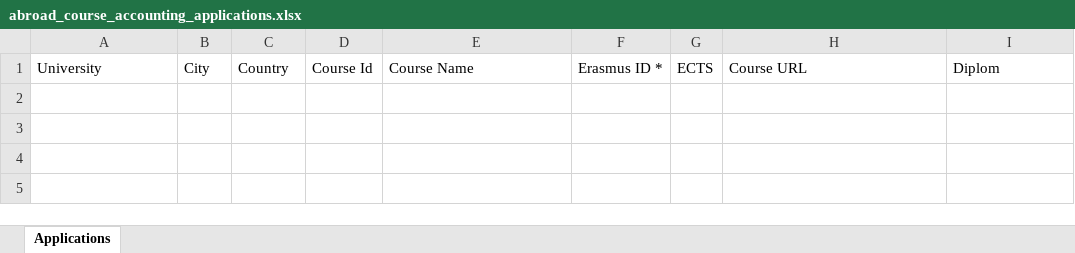
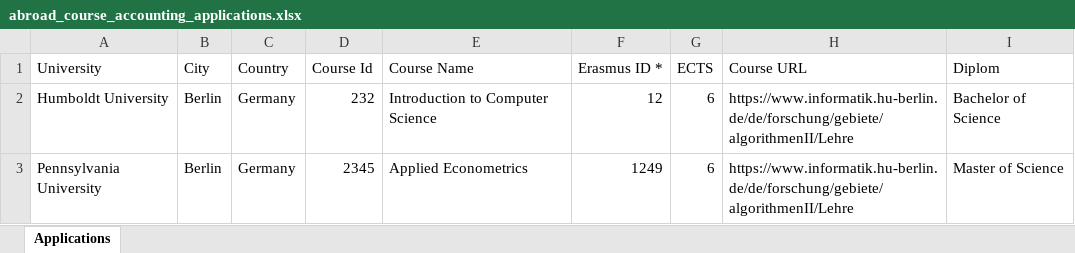
Before and after one commit to nickguber/java-course-2026, an Excel workbook: src/main/java/com/studyabroad/db/abroad_course_accounting_applications.xlsx, sheet Applications, drawn as a sheet; values as stored, in another font and other column widths than the file's, no borders; the diff names each change by its address in the sheet, - before the commit and + after, or states it on an @@ line.

Commit message:
feat: Add excel writer class.

```diff
--- a/src/main/java/com/studyabroad/db/abroad_course_accounting_applications.xlsx (sheet Applications)
+++ b/src/main/java/com/studyabroad/db/abroad_course_accounting_applications.xlsx (sheet Applications)
+row 2: Humboldt University | Berlin | Germany | 232 | Introduction to Computer Science | 12 | 6 | https://www.informatik.hu-berlin.de/de/forschung/gebiete/algorithmenII/Lehre | Bachelor of Science
+row 3: Pennsylvania University | Berlin | Germany | 2345 | Applied Econometrics | 1249 | 6 | https://www.informatik.hu-berlin.de/de/forschung/gebiete/algorithmenII/Lehre | Master of Science
```
Also changed, not shown: 2 other files.
